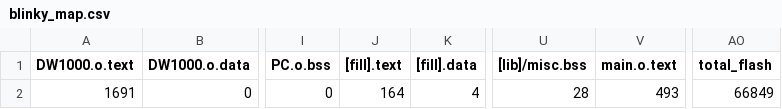
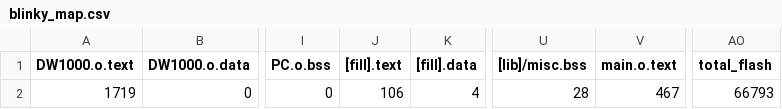
Before and after one commit to Phleem/DWM1000_lame, a CSV file: blinky/BUILD/DWM1000_STM32L443CC/GCC_ARM/blinky_map.csv, drawn as a sheet; only a part is shown, gaps mark what is left out; the diff names each change by its address in the sheet, - before the commit and + after, or states it on an @@ line.

```diff
--- a/blinky/BUILD/DWM1000_STM32L443CC/GCC_ARM/blinky_map.csv
+++ b/blinky/BUILD/DWM1000_STM32L443CC/GCC_ARM/blinky_map.csv
-A2 (DW1000.o.text): 1691
+A2 (DW1000.o.text): 1719
-J2 ([fill].text): 164
+J2 ([fill].text): 106
-V2 (main.o.text): 493
+V2 (main.o.text): 467
-AO2 (total_flash): 66849
+AO2 (total_flash): 66793
```
Also changed, not shown: 7 other files.
